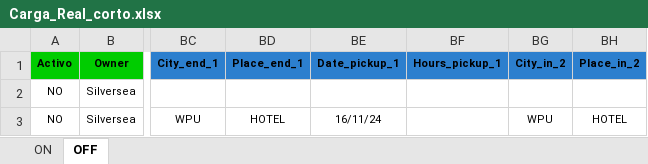
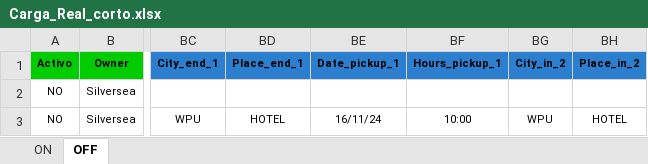
Before and after one commit to EstrellaV36/bd_shacketons, an Excel workbook: Carga_Real_corto.xlsx, sheet OFF, drawn as a sheet; only a part is shown, gaps mark what is left out; values as stored, in another font and other column widths than the file's, no borders; the diff names each change by its address in the sheet, - before the commit and + after, or states it on an @@ line.

```diff
--- a/Carga_Real_corto.xlsx (sheet OFF)
+++ b/Carga_Real_corto.xlsx (sheet OFF)
-BF3 (Hours_pickup_1): (empty)
+BF3 (Hours_pickup_1): 10:00
```
Also changed, not shown: sheet ON, 9 other files.
